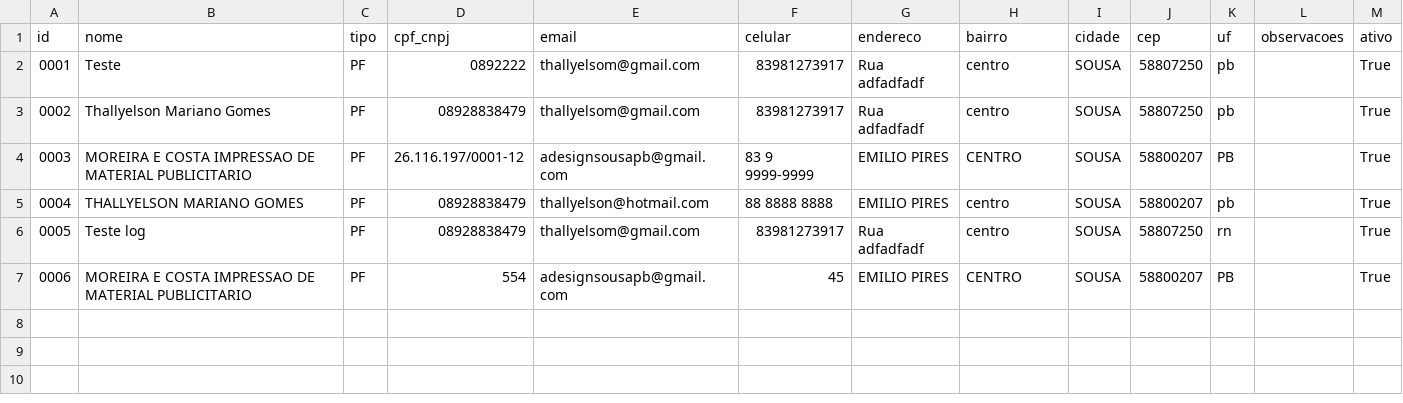
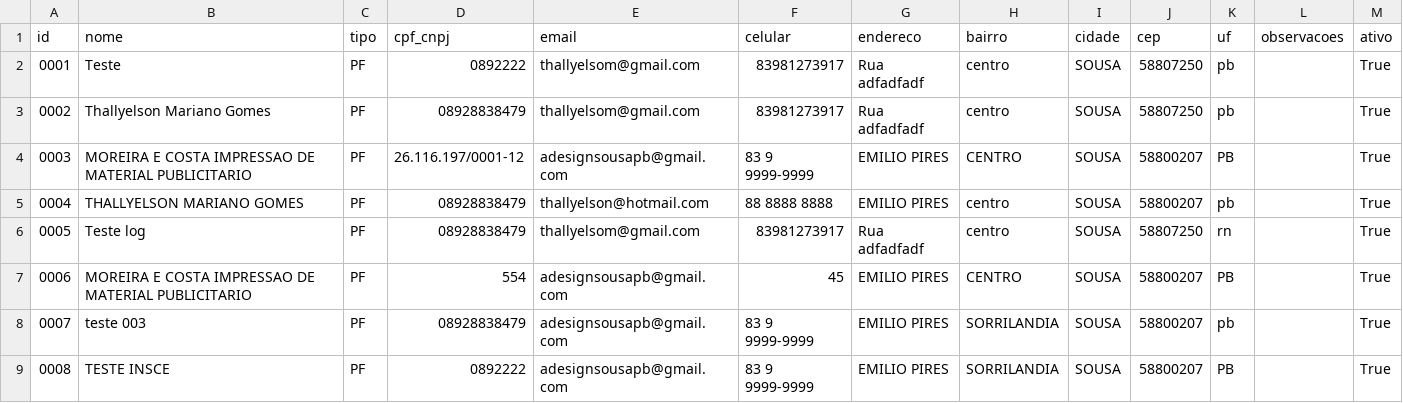
Before and after one commit to SadrackX/erp-python, a CSV file: dados/clientes.csv, drawn as a sheet; the diff names each change by its address in the sheet, - before the commit and + after, or states it on an @@ line.

```diff
--- a/dados/clientes.csv
+++ b/dados/clientes.csv
+row 8: 0007 | teste 003 | PF | 08928838479 | adesignsousapb@gmail.com | 83 9 9999-9999 | EMILIO PIRES | SORRILANDIA | SOUSA | 58800207 | pb |  | True
+row 9: 0008 | TESTE INSCE | PF | 0892222 | adesignsousapb@gmail.com | 83 9 9999-9999 | EMILIO PIRES | SORRILANDIA | SOUSA | 58800207 | PB |  | True
```
Also changed, not shown: dados/fornecedores.csv, dados/pedido_itens.csv, 4 other files.
